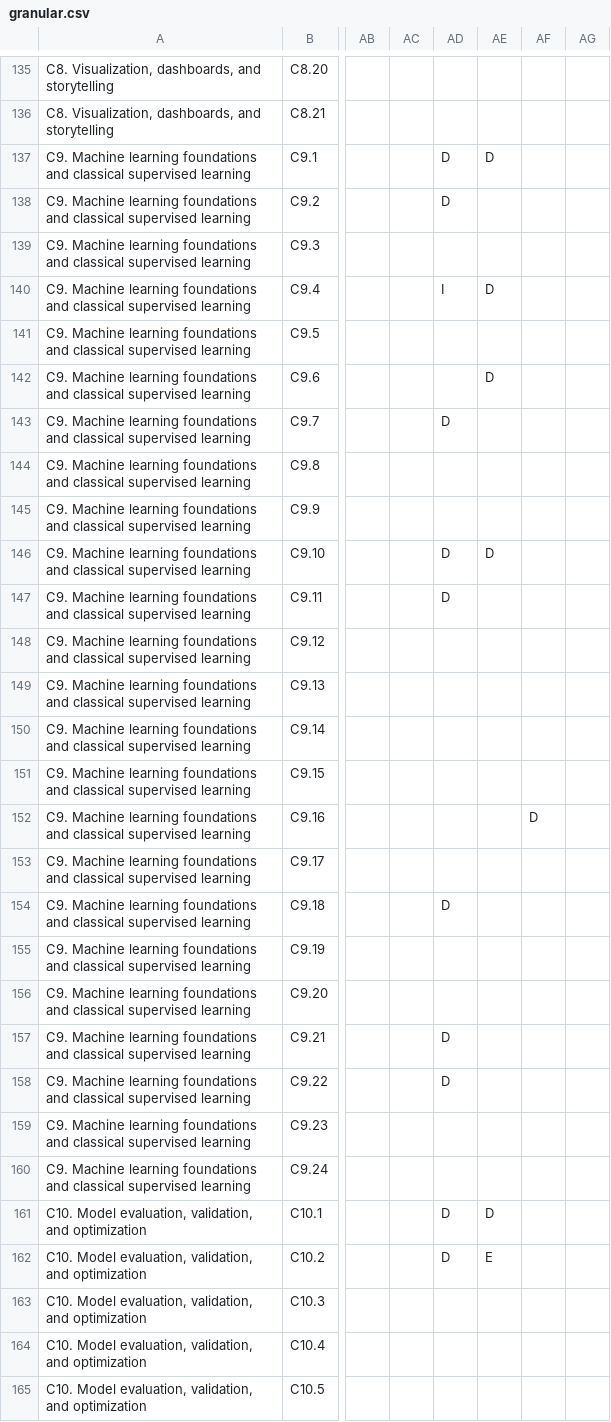
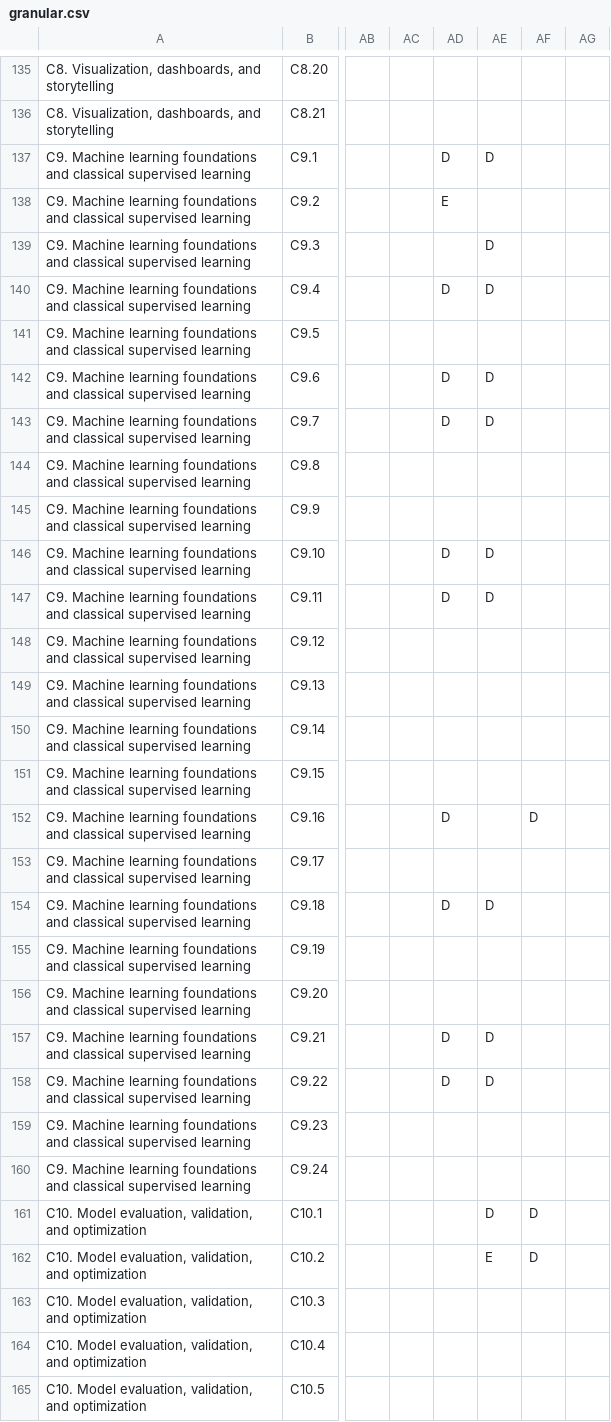
Before and after one commit to UTA-DataScience/TeachingMatrix, a CSV file: data/granular.csv, drawn as a sheet; only a part is shown, gaps mark what is left out; the diff covers the shown part only; the diff names each change by its address in the sheet, - before the commit and + after, or states it on an @@ line.

```diff
--- a/data/granular.csv
+++ b/data/granular.csv
-AD138: D
+AD138: E
-AE139: (empty)
+AE139: D
-AD140: I
+AD140: D
-AD142: (empty)
+AD142: D
-AE143: (empty)
+AE143: D
-AE147: (empty)
+AE147: D
-AD152: (empty)
+AD152: D
-AE154: (empty)
+AE154: D
-AE157:AE158: (empty)
+AE157:AE158: D
-AD161:AD162: D
+AD161:AD162: (empty)
-AF161:AF162: (empty)
+AF161:AF162: D
```
Also changed, not shown: 18 edited cells elsewhere in this file, data/matrix.csv.
